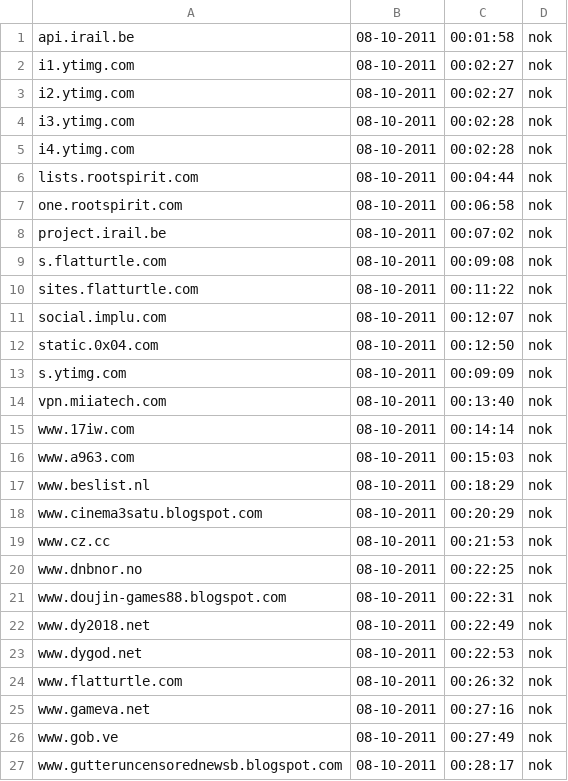
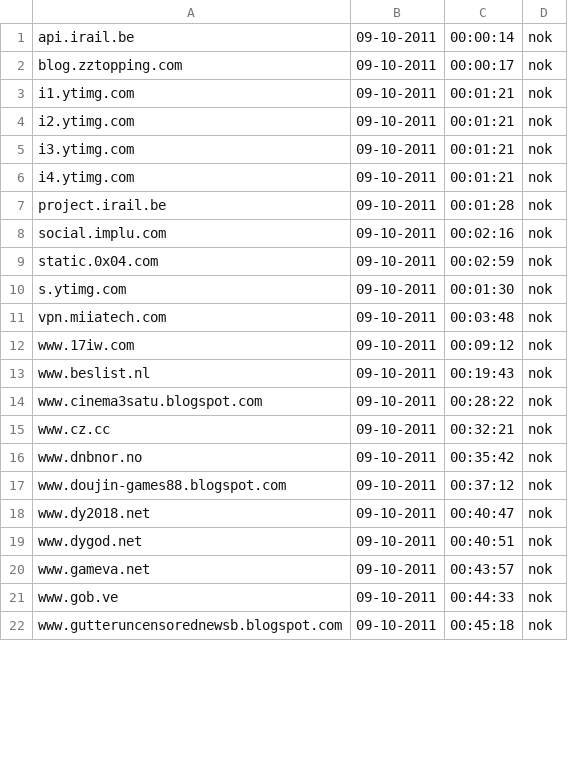
Before and after one commit to Tuinslak/GFW-URL-checker, a CSV file: testResults/be/results_nok.csv, drawn as a sheet; only a part is shown; the diff covers the shown part only.

```diff
--- a/testResults/be/results_nok.csv
+++ b/testResults/be/results_nok.csv
@@ -1,27 +1,22 @@
-api.irail.be,08-10-2011,00:01:58,nok
-i1.ytimg.com,08-10-2011,00:02:27,nok
-i2.ytimg.com,08-10-2011,00:02:27,nok
-i3.ytimg.com,08-10-2011,00:02:28,nok
-i4.ytimg.com,08-10-2011,00:02:28,nok
-lists.rootspirit.com,08-10-2011,00:04:44,nok
-one.rootspirit.com,08-10-2011,00:06:58,nok
-project.irail.be,08-10-2011,00:07:02,nok
-s.flatturtle.com,08-10-2011,00:09:08,nok
-sites.flatturtle.com,08-10-2011,00:11:22,nok
-social.implu.com,08-10-2011,00:12:07,nok
-static.0x04.com,08-10-2011,00:12:50,nok
-s.ytimg.com,08-10-2011,00:09:09,nok
-vpn.miiatech.com,08-10-2011,00:13:40,nok
-www.17iw.com,08-10-2011,00:14:14,nok
-www.a963.com,08-10-2011,00:15:03,nok
-www.beslist.nl,08-10-2011,00:18:29,nok
-www.cinema3satu.blogspot.com,08-10-2011,00:20:29,nok
-www.cz.cc,08-10-2011,00:21:53,nok
-www.dnbnor.no,08-10-2011,00:22:25,nok
-www.doujin-games88.blogspot.com,08-10-2011,00:22:31,nok
-www.dy2018.net,08-10-2011,00:22:49,nok
-www.dygod.net,08-10-2011,00:22:53,nok
-www.flatturtle.com,08-10-2011,00:26:32,nok
-www.gameva.net,08-10-2011,00:27:16,nok
-www.gob.ve,08-10-2011,00:27:49,nok
-www.gutteruncensorednewsb.blogspot.com,08-10-2011,00:28:17,nok
+api.irail.be,09-10-2011,00:00:14,nok
+blog.zztopping.com,09-10-2011,00:00:17,nok
+i1.ytimg.com,09-10-2011,00:01:21,nok
+i2.ytimg.com,09-10-2011,00:01:21,nok
+i3.ytimg.com,09-10-2011,00:01:21,nok
+i4.ytimg.com,09-10-2011,00:01:21,nok
+project.irail.be,09-10-2011,00:01:28,nok
+social.implu.com,09-10-2011,00:02:16,nok
+static.0x04.com,09-10-2011,00:02:59,nok
+s.ytimg.com,09-10-2011,00:01:30,nok
+vpn.miiatech.com,09-10-2011,00:03:48,nok
+www.17iw.com,09-10-2011,00:09:12,nok
+www.beslist.nl,09-10-2011,00:19:43,nok
+www.cinema3satu.blogspot.com,09-10-2011,00:28:22,nok
+www.cz.cc,09-10-2011,00:32:21,nok
+www.dnbnor.no,09-10-2011,00:35:42,nok
+www.doujin-games88.blogspot.com,09-10-2011,00:37:12,nok
+www.dy2018.net,09-10-2011,00:40:47,nok
+www.dygod.net,09-10-2011,00:40:51,nok
+www.gameva.net,09-10-2011,00:43:57,nok
+www.gob.ve,09-10-2011,00:44:33,nok
+www.gutteruncensorednewsb.blogspot.com,09-10-2011,00:45:18,nok
```
Also changed, not shown: 1 added row and 39 edited cells elsewhere in this file, testResults/be/results.csv, testResults/be/results_ok.csv.
